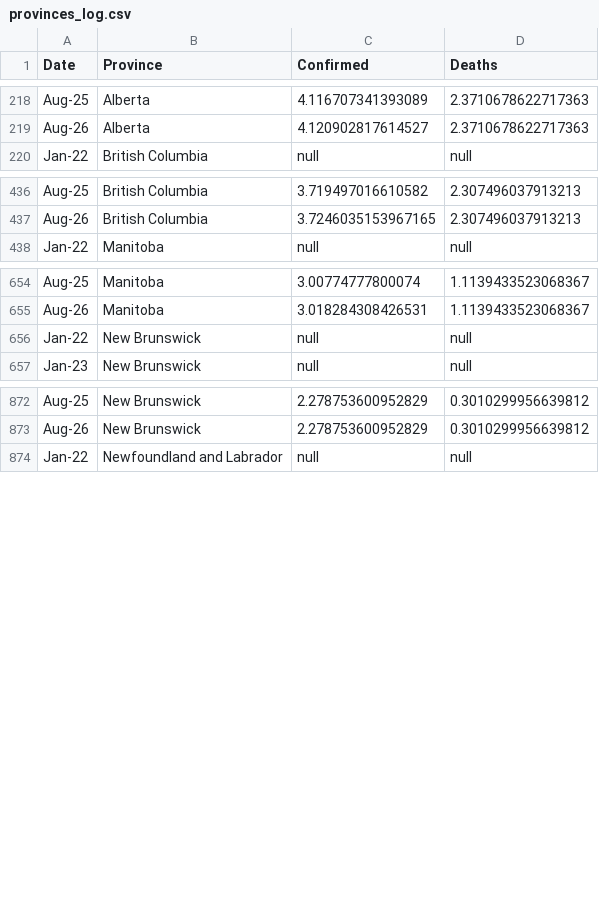
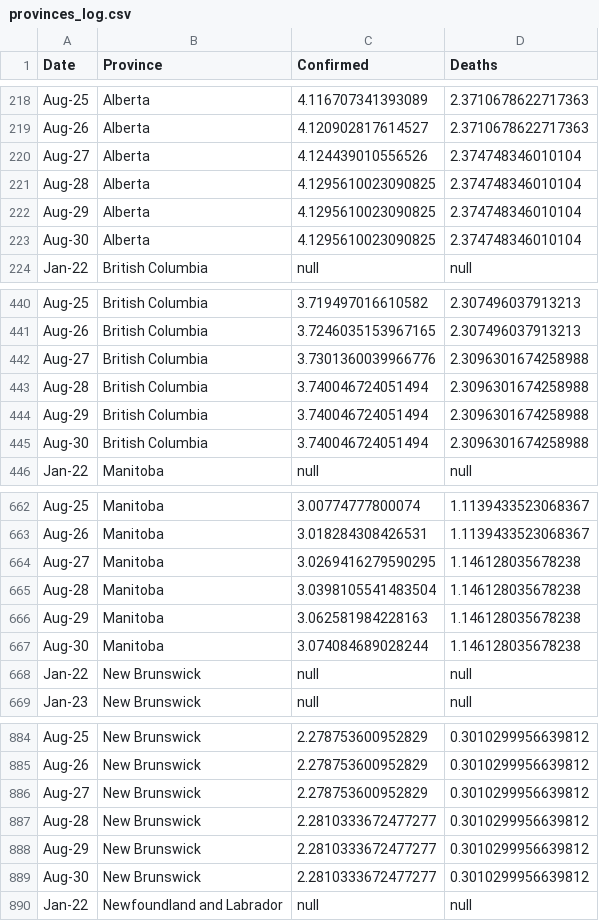
Before and after one commit to cdhoweinstitute/COVID-Canada, a CSV file: provinces_log.csv, drawn as a sheet; only a part is shown, gaps mark what is left out; the diff covers the shown part only; the diff names each change by its address in the sheet, - before the commit and + after, or states it on an @@ line.

```diff
--- a/provinces_log.csv
+++ b/provinces_log.csv
+row 220: Aug-27 | Alberta | 4.124439010556526 | 2.374748346010104
+row 221: Aug-28 | Alberta | 4.1295610023090825 | 2.374748346010104
+row 222: Aug-29 | Alberta | 4.1295610023090825 | 2.374748346010104
+row 223: Aug-30 | Alberta | 4.1295610023090825 | 2.374748346010104
+row 442: Aug-27 | British Columbia | 3.7301360039966776 | 2.3096301674258988
+row 443: Aug-28 | British Columbia | 3.740046724051494 | 2.3096301674258988
+row 444: Aug-29 | British Columbia | 3.740046724051494 | 2.3096301674258988
+row 445: Aug-30 | British Columbia | 3.740046724051494 | 2.3096301674258988
+row 664: Aug-27 | Manitoba | 3.0269416279590295 | 1.146128035678238
+row 665: Aug-28 | Manitoba | 3.0398105541483504 | 1.146128035678238
+row 666: Aug-29 | Manitoba | 3.062581984228163 | 1.146128035678238
+row 667: Aug-30 | Manitoba | 3.074084689028244 | 1.146128035678238
+row 886: Aug-27 | New Brunswick | 2.278753600952829 | 0.3010299956639812
+row 887: Aug-28 | New Brunswick | 2.2810333672477277 | 0.3010299956639812
+row 888: Aug-29 | New Brunswick | 2.2810333672477277 | 0.3010299956639812
+row 889: Aug-30 | New Brunswick | 2.2810333672477277 | 0.3010299956639812
```
Also changed, not shown: 32 added rows elsewhere in this file, apple_mobility.csv, growth.csv, 5 other files.
